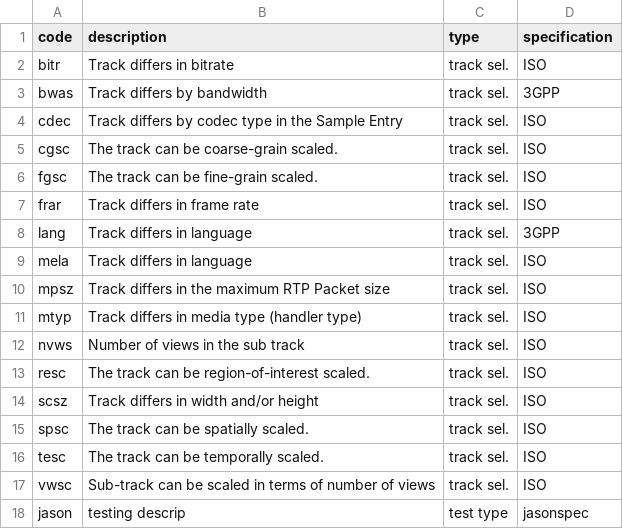
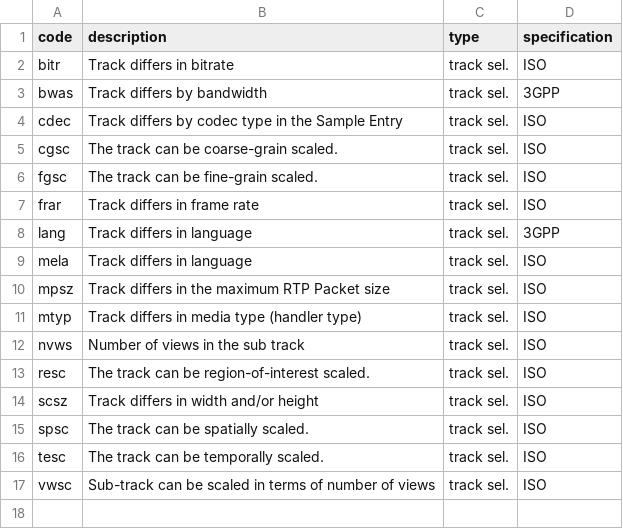
Before and after one commit to jasonkopp/Hook_Test, a CSV file: CSV/track-selection.csv, drawn as a sheet.

Commit message:
removing jason. Should be working. Need to add back columns test.

```diff
--- a/CSV/track-selection.csv
+++ b/CSV/track-selection.csv
@@ -17,2 +17 @@ tesc,The track can be temporally scaled.,track sel.,ISO
 vwsc,Sub-track can be scaled in terms of number of views,track sel.,ISO
-jason,testing descrip,test type,jasonspec
```
